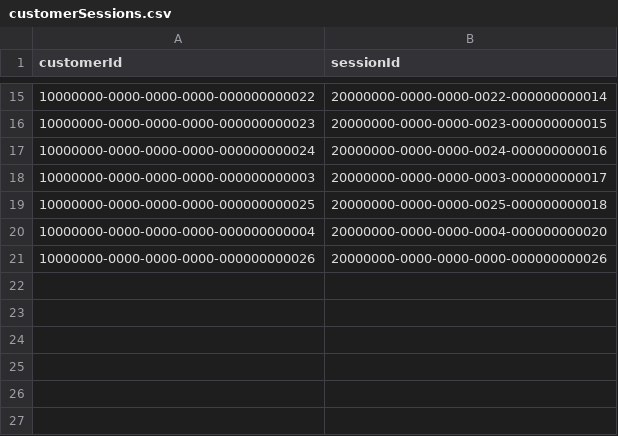
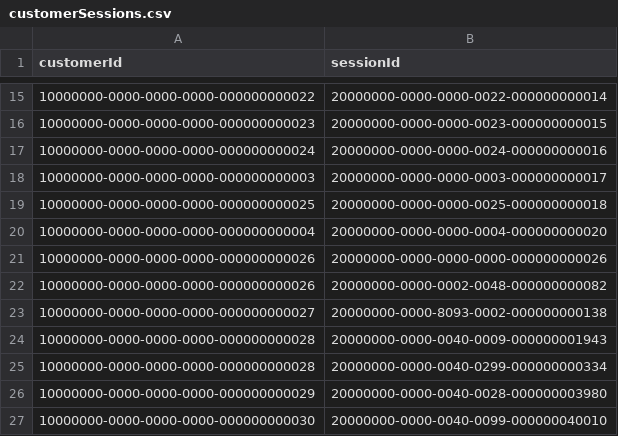
Before and after one commit to datastax/graph-examples, a CSV file: fraud/data/customerSessions.csv, drawn as a sheet; only a part is shown, gaps mark what is left out.

```diff
--- a/fraud/data/customerSessions.csv
+++ b/fraud/data/customerSessions.csv
@@ -21 +21,7 @@ customerId|sessionId
 10000000-0000-0000-0000-000000000026|20000000-0000-0000-0000-000000000026
+10000000-0000-0000-0000-000000000026|20000000-0000-0002-0048-000000000082
+10000000-0000-0000-0000-000000000027|20000000-0000-8093-0002-000000000138
+10000000-0000-0000-0000-000000000028|20000000-0000-0040-0009-000000001943
+10000000-0000-0000-0000-000000000028|20000000-0000-0040-0299-000000000334
+10000000-0000-0000-0000-000000000029|20000000-0000-0040-0028-000000003980
+10000000-0000-0000-0000-000000000030|20000000-0000-0040-0099-000000040010
```
Also changed, not shown: fraud/data/chargebacks.csv, fraud/data/customerOrders.csv, 4 other files.
